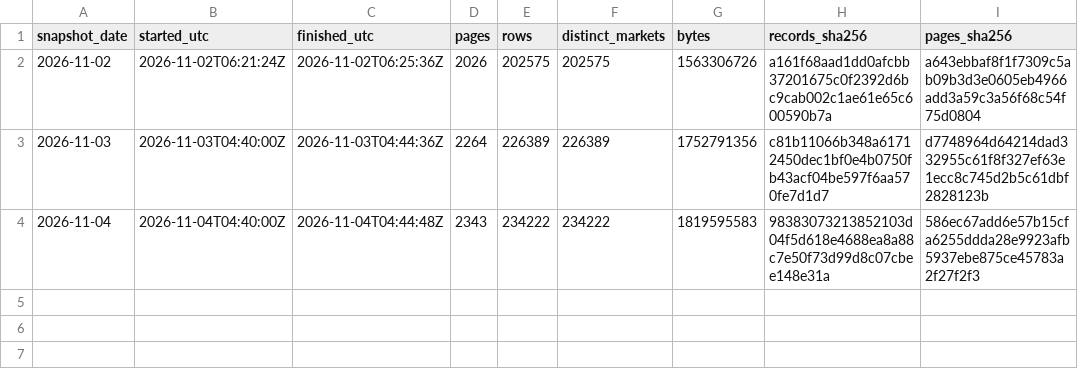
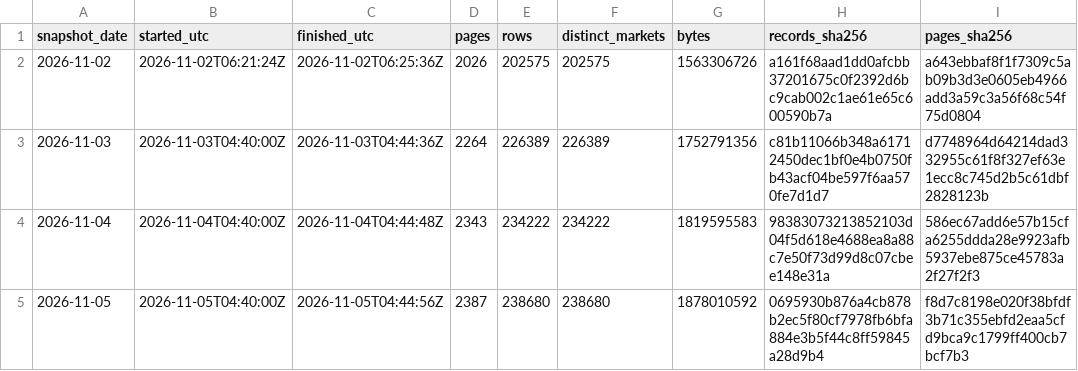
Before and after one commit to Qune-Workspace/Qune-research, a CSV file: research/013-polymarket-calibration-forward/paper-log/snapshots.csv, drawn as a sheet; the diff names each change by its address in the sheet, - before the commit and + after, or states it on an @@ line.

Commit message:
Study 013 snapshot 2026-11-05: one line appended to paper-log/snapshots.csv (pages, rows, distinct markets, bytes, SHA-256 of the git-ignored records and page manifest); rows not committed (Polymarket verdict: derived)

```diff
--- a/research/013-polymarket-calibration-forward/paper-log/snapshots.csv
+++ b/research/013-polymarket-calibration-forward/paper-log/snapshots.csv
+row 5: 2026-11-05 | 2026-11-05T04:40:00Z | 2026-11-05T04:44:56Z | 2387 | 238680 | 238680 | 1878010592 | 0695930b876a4cb878b2ec5f80cf7978fb6bfa884e3b5f44c8ff59845a28d9b4 | f8d7c8198e020f38bfdf3b71c355ebfd2eaa5cfd9bca9c1799ff400cb7bcf7b3
```
